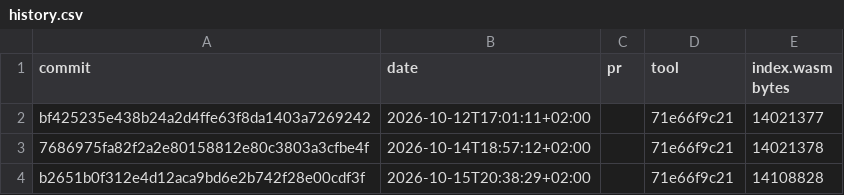
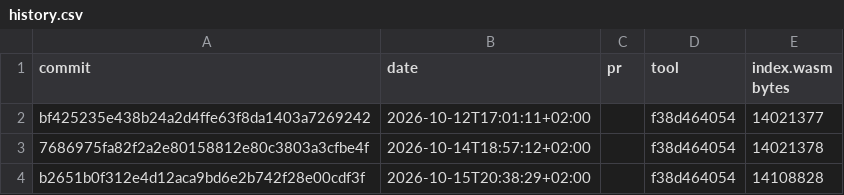
Before and after one commit to RalphSteinhagen/gr4-present, a CSV file: wasm-size/history.csv, drawn as a sheet.

```diff
--- a/wasm-size/history.csv
+++ b/wasm-size/history.csv
@@ -1,4 +1,4 @@
 commit,date,pr,tool,index.wasm bytes
-bf425235e438b24a2d4ffe63f8da1403a7269242,2026-10-12T17:01:11+02:00,,71e66f9c21,14021377
-7686975fa82f2a2e80158812e80c3803a3cfbe4f,2026-10-14T18:57:12+02:00,,71e66f9c21,14021378
-b2651b0f312e4d12aca9bd6e2b742f28e00cdf3f,2026-10-15T20:38:29+02:00,,71e66f9c21,14108828
+bf425235e438b24a2d4ffe63f8da1403a7269242,2026-10-12T17:01:11+02:00,,f38d464054,14021377
+7686975fa82f2a2e80158812e80c3803a3cfbe4f,2026-10-14T18:57:12+02:00,,f38d464054,14021378
+b2651b0f312e4d12aca9bd6e2b742f28e00cdf3f,2026-10-15T20:38:29+02:00,,f38d464054,14108828
```
Also changed, not shown: code-style/history.csv, formatting/history.csv, 2 other files.
